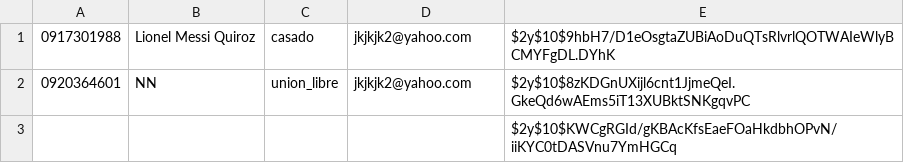
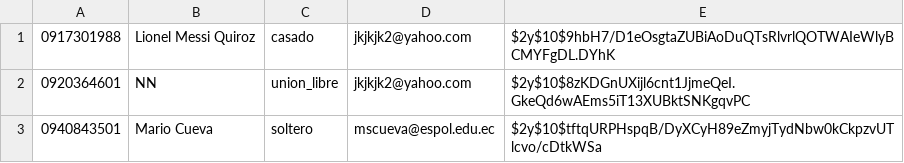
Before and after one commit to Steevens98/Taller-PHP, a CSV file: usuarios.csv, drawn as a sheet; removed rows and columns are numbered as before the commit, all else as after; the diff names each change by its address in the sheet, - before the commit and + after, or states it on an @@ line.

Commit message:
cambios en usuarios.csv y creacion de tareas

```diff
--- a/usuarios.csv
+++ b/usuarios.csv
-row 3:  |  |  |  | $2y$10$KWCgRGId/gKBAcKfsEaeFOaHkdbhOPvN/iiKYC0tDASVnu7YmHGCq
+row 3: 0940843501 | Mario Cueva | soltero | mscueva@espol.edu.ec | $2y$10$tftqURPHspqB/DyXCyH89eZmyjTydNbw0kCkpzvUTlcvo/cDtkWSa
```
Also changed, not shown: 1 other file.
